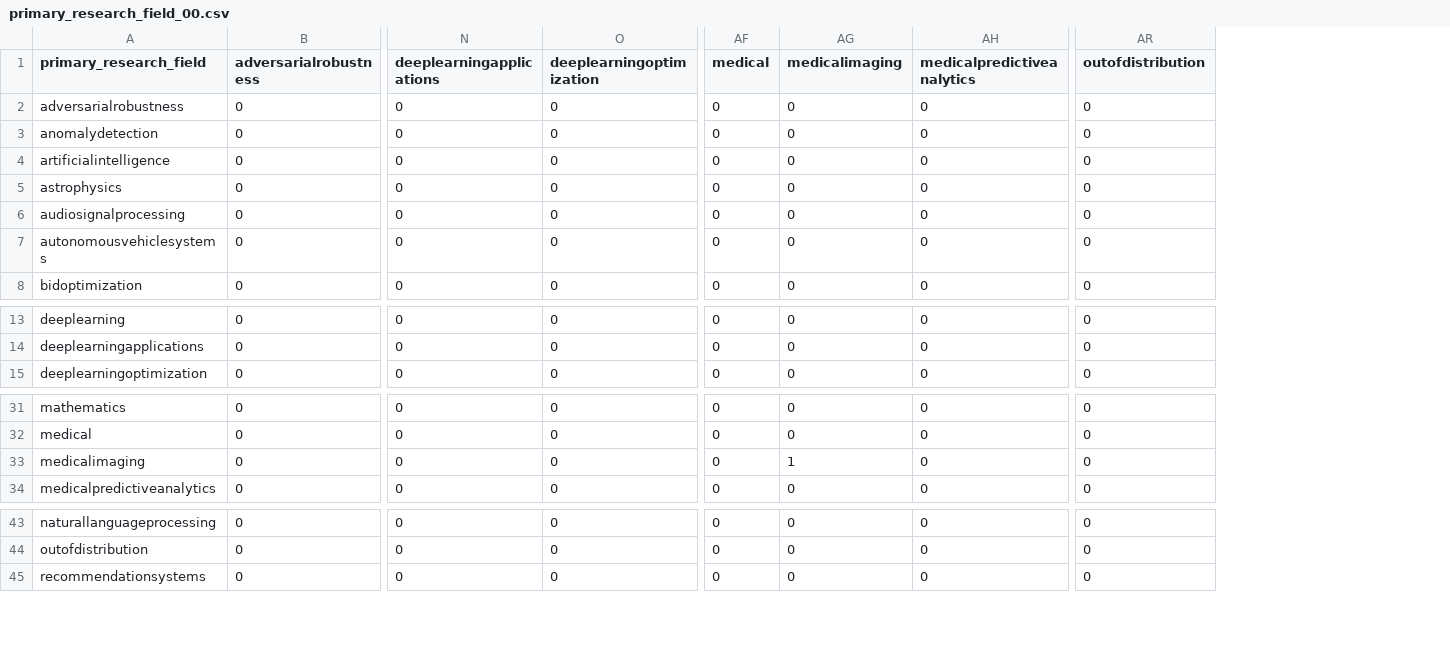
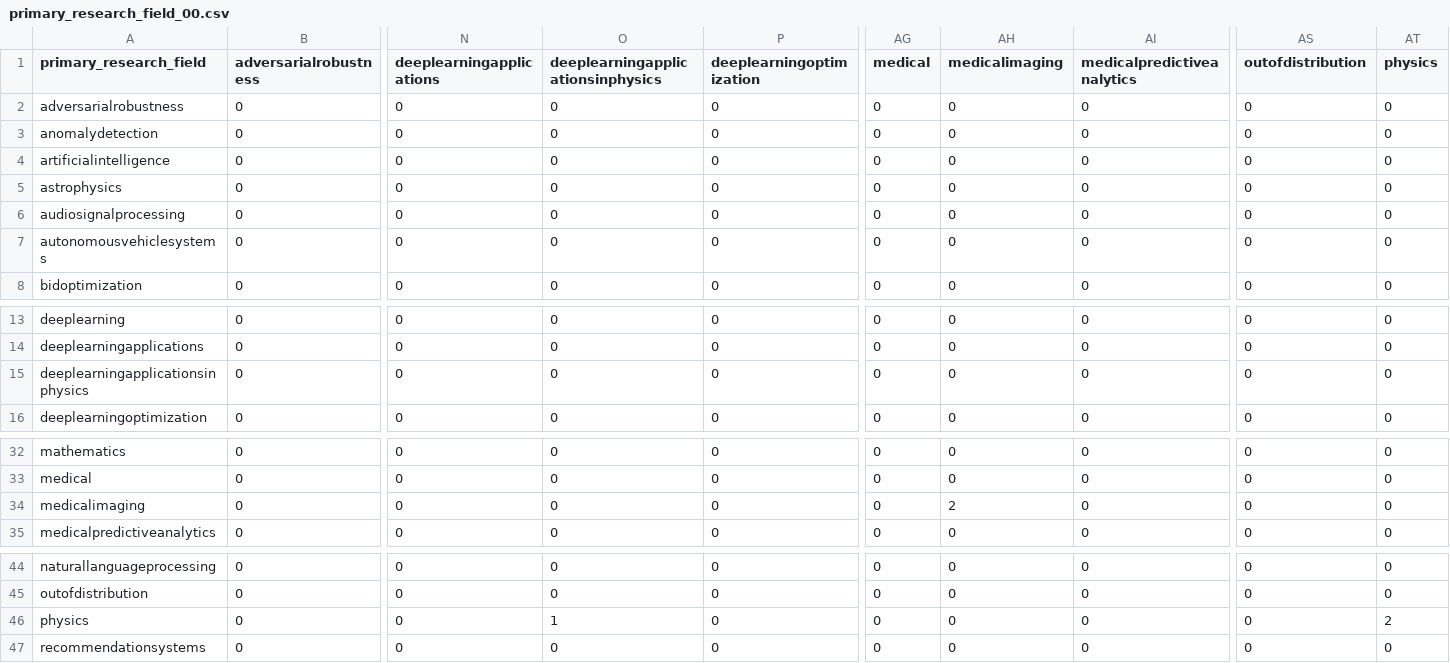
Before and after one commit to satyaog/paperext, a CSV file: data/analysis/openai/primary_research_field_00.csv, drawn as a sheet; only a part is shown, gaps mark what is left out; addresses are those after the commit; rows hold the shown columns only; the diff names each change by its address in the sheet, - before the commit and + after, or states it on an @@ line.

```diff
--- a/data/analysis/openai/primary_research_field_00.csv
+++ b/data/analysis/openai/primary_research_field_00.csv
+column O, rows 1-8: deeplearningapplicationsinphysics | 0 | 0 | 0 | 0 | 0 | 0 | 0; rows 13-14: 0 | 0; row 16: 0; rows 32-35: all 0; rows 44-45: 0 | 0; row 47: 0
+column AT (physics), rows 2-8: all 0; rows 13-14: 0 | 0; row 16: 0; rows 32-35: all 0; rows 44-45: 0 | 0; row 47: 0
+row 15: deeplearningapplicationsinphysics | 0 | 0 | 0 | 0 | 0 | 0 | 0 | 0 | 0
-AH34 (medicalimaging): 1
+AH34 (medicalimaging): 2
+row 46: physics | 0 | 0 | 1 | 0 | 0 | 0 | 0 | 0 | 2
```
Also changed, not shown: data/analysis/openai/primary_research_field_01.csv, 31 other files.
